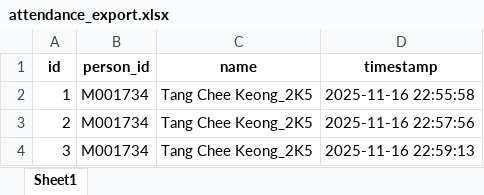
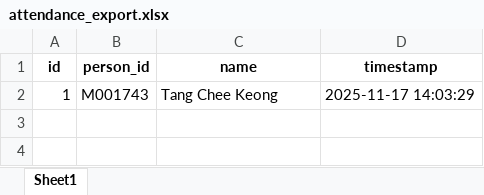
Before and after one commit to TCK10/PBL-Neo-SynthX, an Excel workbook: attendance_export.xlsx, sheet Sheet1, drawn as a sheet; values as stored, in another font and other column widths than the file's, no borders; the diff names each change by its address in the sheet, - before the commit and + after, or states it on an @@ line.

Commit message:
Auto update attendance

```diff
--- a/attendance_export.xlsx (sheet Sheet1)
+++ b/attendance_export.xlsx (sheet Sheet1)
-B2 (person_id): M001734
+B2 (person_id): M001743
-C2 (name): Tang Chee Keong_2K5
+C2 (name): Tang Chee Keong
-D2 (timestamp): 2025-11-16 22:55:58
+D2 (timestamp): 2025-11-17 14:03:29
-row 3: 2 | M001734 | Tang Chee Keong_2K5 | 2025-11-16 22:57:56
-row 4: 3 | M001734 | Tang Chee Keong_2K5 | 2025-11-16 22:59:13
```
Also changed, not shown: 1 other file.
